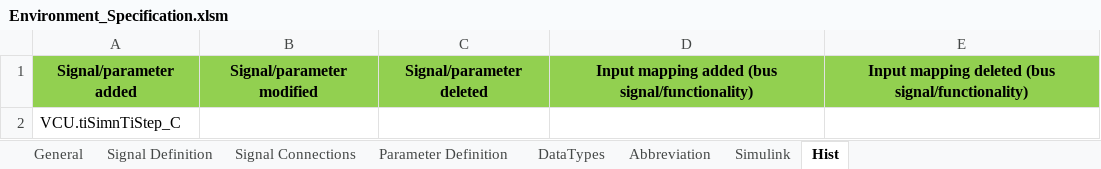
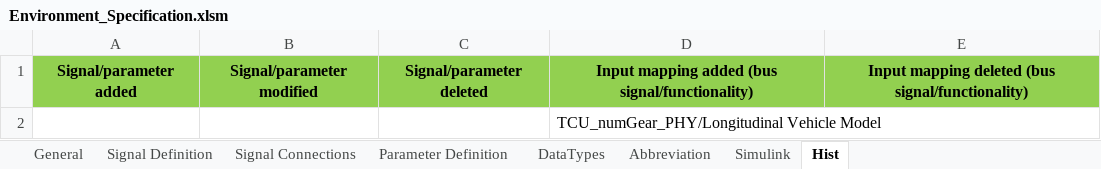
Before and after one commit to eozatay/optitruck_simulator, an Excel workbook: Environment_Specification.xlsm, sheet Hist, drawn as a sheet; values as stored, in another font and other column widths than the file's, no borders; removed rows and columns are numbered as before the commit, all else as after; the diff names each change by its address in the sheet, - before the commit and + after, or states it on an @@ line.

Commit message:
Gear Number is assigned as input to vehicle longitudinal model

```diff
--- a/Environment_Specification.xlsm (sheet Hist)
+++ b/Environment_Specification.xlsm (sheet Hist)
-row 2: VCU.tiSimnTiStep_C
+row 2:  |  |  | TCU_numGear_PHY/Longitudinal Vehicle Model
```
Also changed, not shown: sheet Signal Definition, sheet Signal Connections, sheet Abbreviation, sheet Parameter Definition, formulas that keep their value, charts or pictures.
